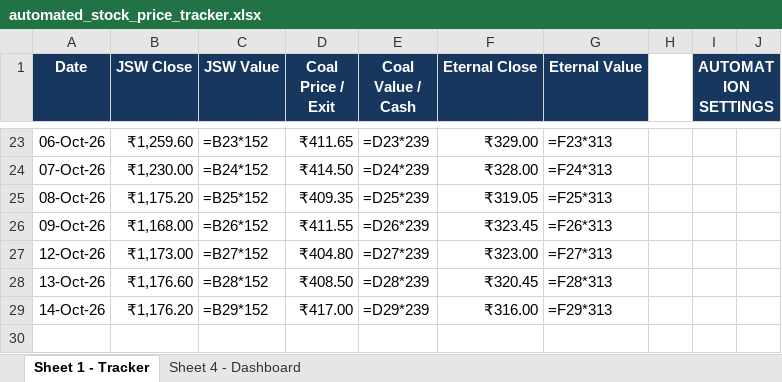
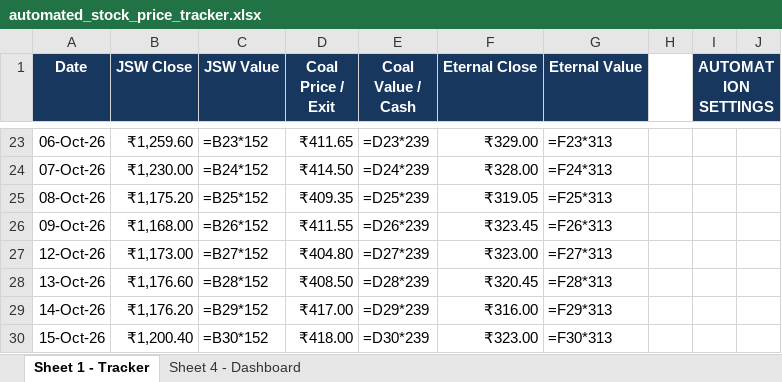
Before and after one commit to 25021141139Preetam/Stock-Tracker, an Excel workbook: automated_stock_price_tracker.xlsx, sheet Sheet 1 - Tracker, drawn as a sheet; only a part is shown, gaps mark what is left out; values as stored, in another font and other column widths than the file's, no borders; formulas without a stored value are shown as written; conditional formats and table styles not drawn; the diff names each change by its address in the sheet, - before the commit and + after, or states it on an @@ line.

```diff
--- a/automated_stock_price_tracker.xlsx (sheet Sheet 1 - Tracker)
+++ b/automated_stock_price_tracker.xlsx (sheet Sheet 1 - Tracker)
+row 30: 15-Oct-26 | ₹1,200.40 | =B30*152 | ₹418.00 | =D30*239 | ₹323.00 | =F30*313
```
Also changed, not shown: charts or pictures, 2 other files.
